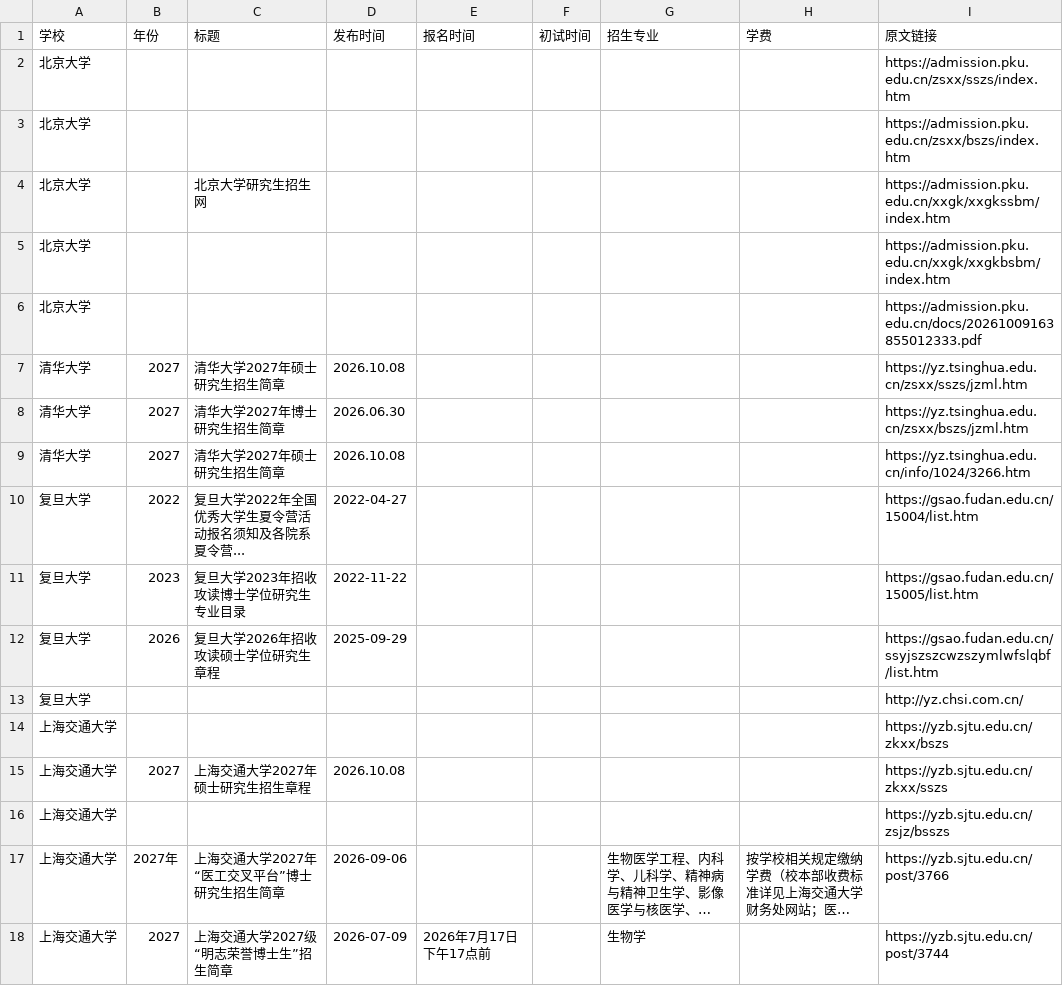
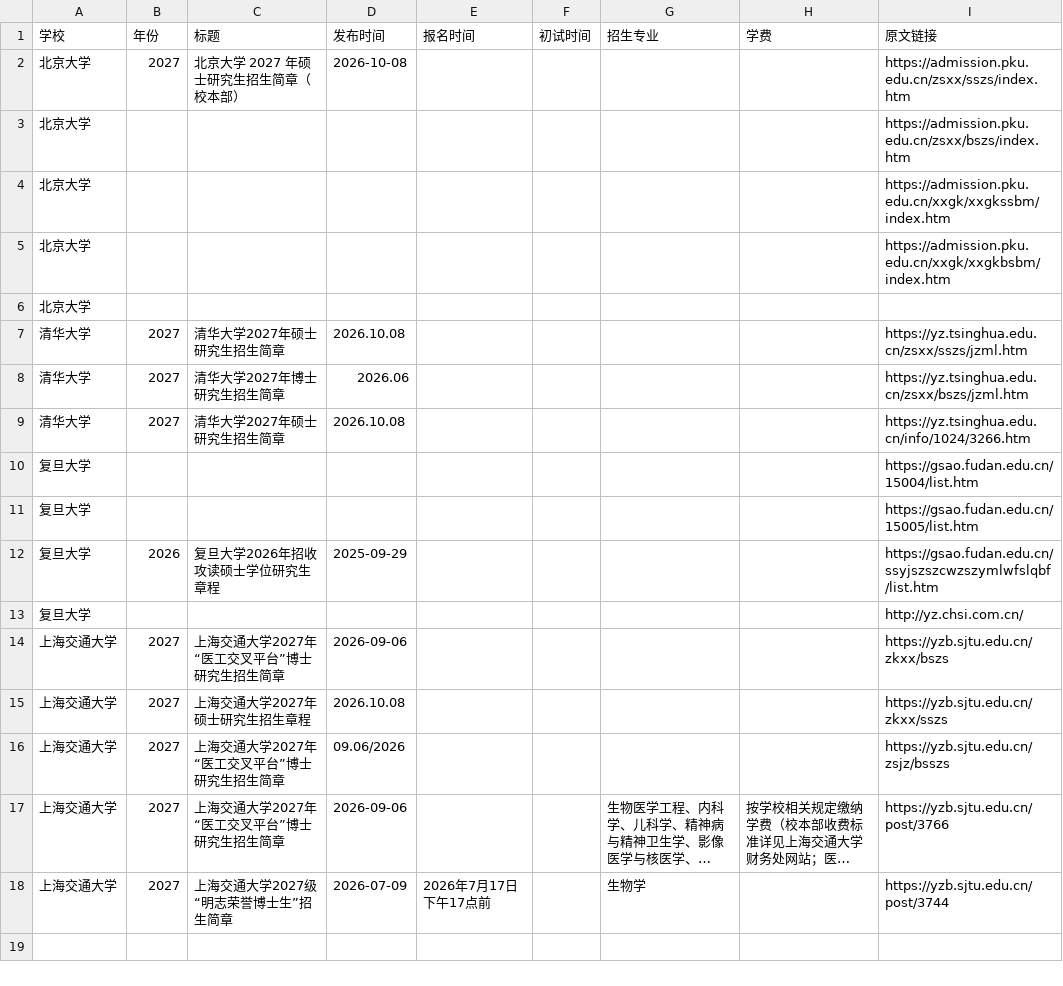
Before and after one commit to 1qq533/grad-admission-crawler, a CSV file: result.csv, drawn as a sheet; long unchanged cells end in …; the diff names each change by its address in the sheet, - before the commit and + after, or states it on an @@ line.

```diff
--- a/result.csv
+++ b/result.csv
-B2 (年份): (empty)
+B2 (年份): 2027
-C2 (标题): (empty)
+C2 (标题): 北京大学 2027 年硕士研究生招生简章（校本部）
-D2 (发布时间): (empty)
+D2 (发布时间): 2026-10-08
-C4 (标题): 北京大学研究生招生网
+C4 (标题): (empty)
-I6 (原文链接): https://admission.pku.edu.cn/docs/20261009163855012333.pdf
+I6 (原文链接): (empty)
-D8 (发布时间): 2026.06.30
+D8 (发布时间): 2026.06
-B10 (年份): 2022
+B10 (年份): (empty)
-C10 (标题): 复旦大学2022年全国优秀大学生夏令营活动报名须知及各院系夏令营...
+C10 (标题): (empty)
-D10 (发布时间): 2022-04-27
+D10 (发布时间): (empty)
-B11 (年份): 2023
+B11 (年份): (empty)
-C11 (标题): 复旦大学2023年招收攻读博士学位研究生专业目录
+C11 (标题): (empty)
-D11 (发布时间): 2022-11-22
+D11 (发布时间): (empty)
-B14 (年份): (empty)
+B14 (年份): 2027
-C14 (标题): (empty)
+C14 (标题): 上海交通大学2027年“医工交叉平台”博士研究生招生简章
-D14 (发布时间): (empty)
+D14 (发布时间): 2026-09-06
-B16 (年份): (empty)
+B16 (年份): 2027
-C16 (标题): (empty)
+C16 (标题): 上海交通大学2027年“医工交叉平台”博士研究生招生简章
-D16 (发布时间): (empty)
+D16 (发布时间): 09.06/2026
-B17 (年份): 2027年
+B17 (年份): 2027
```
